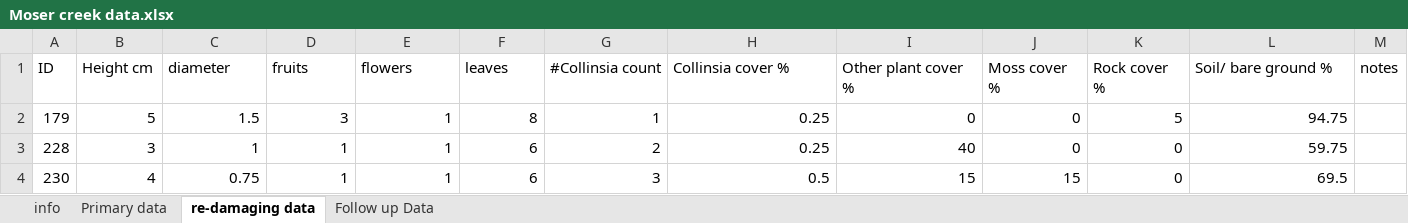
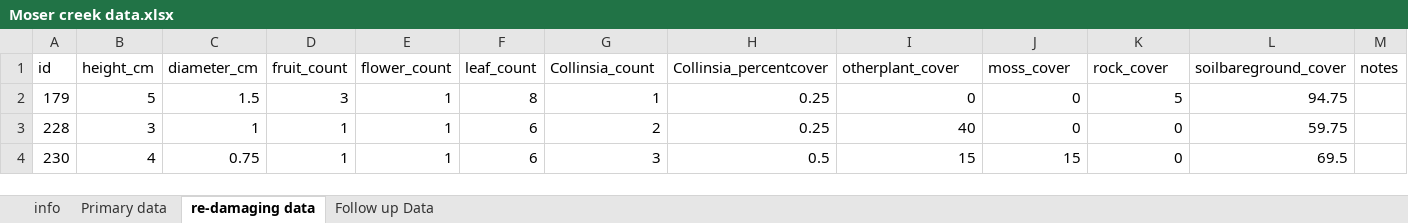
Before and after one commit to wcwetzel/Collinsia-2025-dam-x-comp-expt, an Excel workbook: data/Moser creek data.xlsx, sheet re-damaging data, drawn as a sheet; only a part is shown; values as stored, in another font and other column widths than the file's, no borders; charts and pictures not drawn; removed rows and columns are numbered as before the commit, all else as after; rows hold the shown columns only; the diff names each change by its address in the sheet, - before the commit and + after, or states it on an @@ line.

```diff
--- a/data/Moser creek data.xlsx (sheet re-damaging data)
+++ b/data/Moser creek data.xlsx (sheet re-damaging data)
-row 1: ID | Height cm | diameter | fruits | flowers | leaves | #Collinsia count | Collinsia cover % | Other plant cover % | Moss cover % | Rock cover % | Soil/ bare ground % | notes
+row 1: id | height_cm | diameter_cm | fruit_count | flower_count | leaf_count | Collinsia_count | Collinsia_percentcover | otherplant_cover | moss_cover | rock_cover | soilbareground_cover | notes
```
Also changed, not shown: sheet Primary data, sheet Follow up Data.
